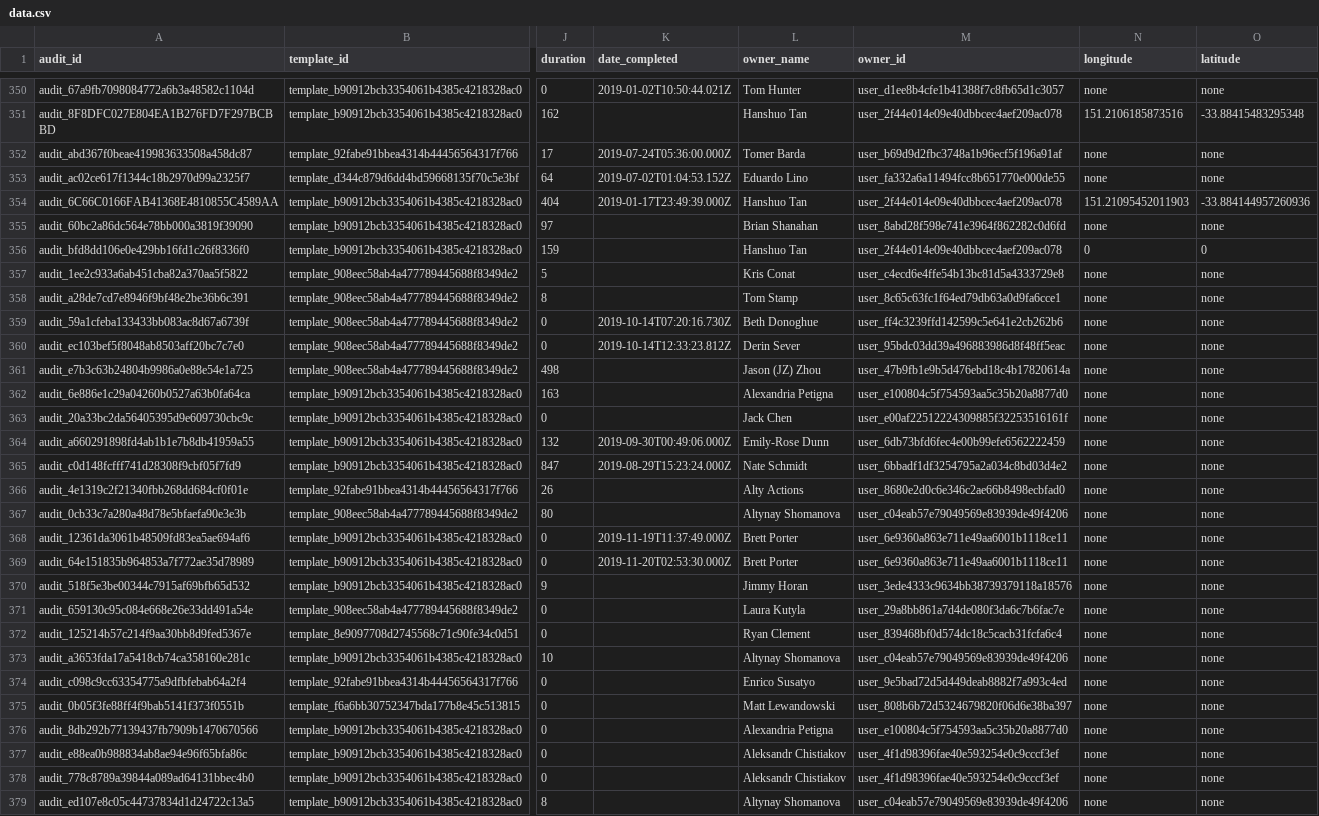
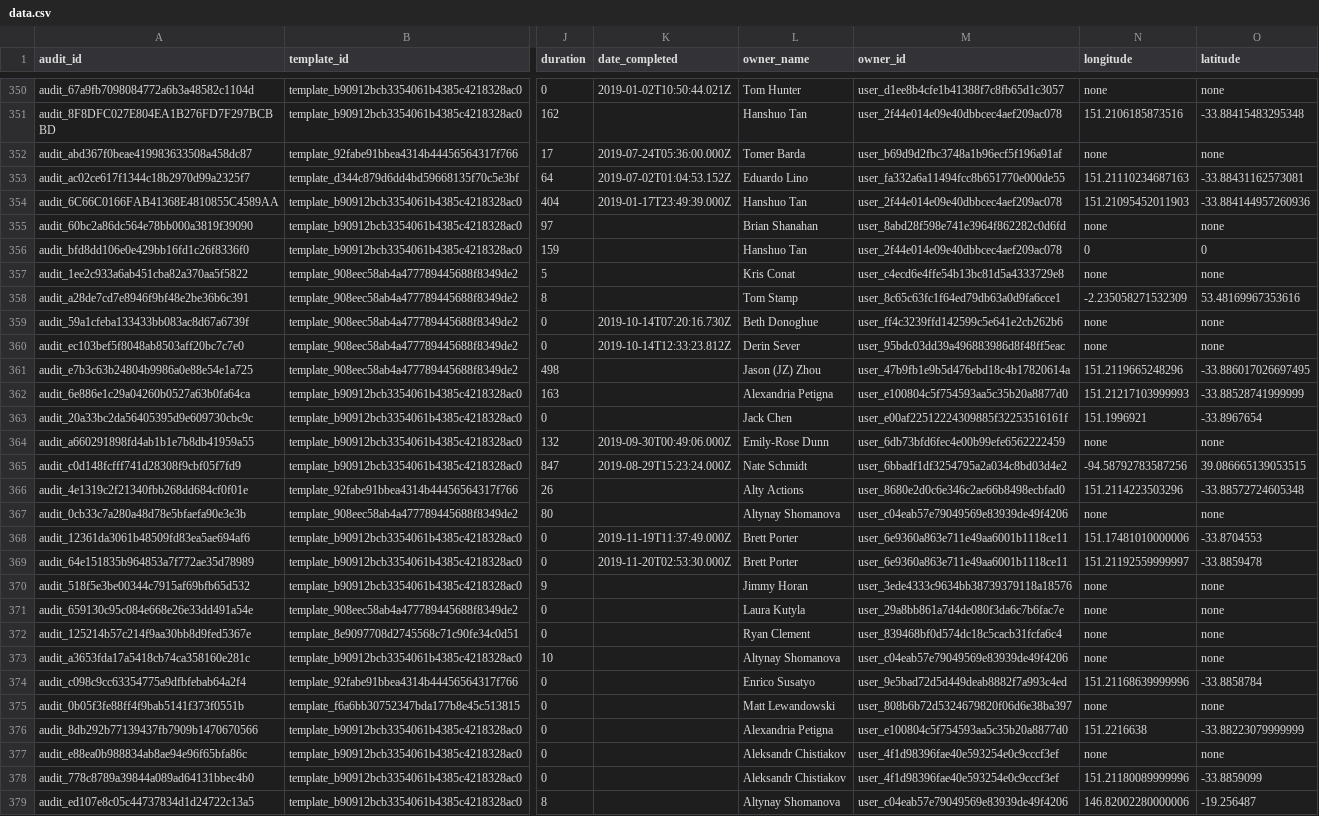
Before and after one commit to Safety-Culture-Interns/SafetyCultureVis, a CSV file: data.csv, drawn as a sheet; only a part is shown, gaps mark what is left out; the diff covers the shown part only; the diff names each change by its address in the sheet, - before the commit and + after, or states it on an @@ line.

```diff
--- a/data.csv
+++ b/data.csv
-N353 (longitude): none
+N353 (longitude): 151.21110234687163
-O353 (latitude): none
+O353 (latitude): -33.88431162573081
-N358 (longitude): none
+N358 (longitude): -2.235058271532309
-O358 (latitude): none
+O358 (latitude): 53.48169967353616
-N361 (longitude): none
+N361 (longitude): 151.2119665248296
-O361 (latitude): none
+O361 (latitude): -33.886017026697495
-N362 (longitude): none
+N362 (longitude): 151.21217103999993
-O362 (latitude): none
+O362 (latitude): -33.88528741999999
-N363 (longitude): none
+N363 (longitude): 151.1996921
-O363 (latitude): none
+O363 (latitude): -33.8967654
-N365 (longitude): none
+N365 (longitude): -94.58792783587256
-O365 (latitude): none
+O365 (latitude): 39.086665139053515
-N366 (longitude): none
+N366 (longitude): 151.2114223503296
-O366 (latitude): none
+O366 (latitude): -33.88572724605348
-N368 (longitude): none
+N368 (longitude): 151.17481010000006
-O368 (latitude): none
+O368 (latitude): -33.8704553
-N369 (longitude): none
+N369 (longitude): 151.21192559999997
-O369 (latitude): none
+O369 (latitude): -33.8859478
-N374 (longitude): none
+N374 (longitude): 151.21168639999996
-O374 (latitude): none
+O374 (latitude): -33.8858784
-N376 (longitude): none
+N376 (longitude): 151.2216638
-O376 (latitude): none
+O376 (latitude): -33.88223079999999
-N378 (longitude): none
+N378 (longitude): 151.21180089999996
-O378 (latitude): none
+O378 (latitude): -33.8859099
-N379 (longitude): none
+N379 (longitude): 146.82002280000006
-O379 (latitude): none
+O379 (latitude): -19.256487
```
Also changed, not shown: 48 edited cells elsewhere in this file, 1 other file.
